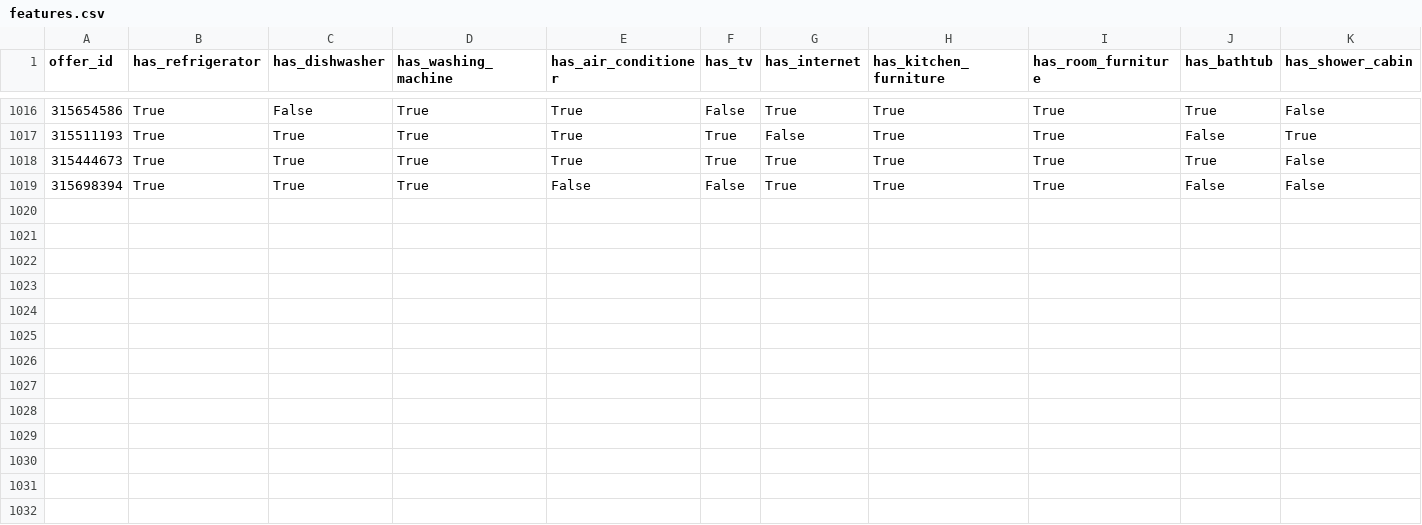
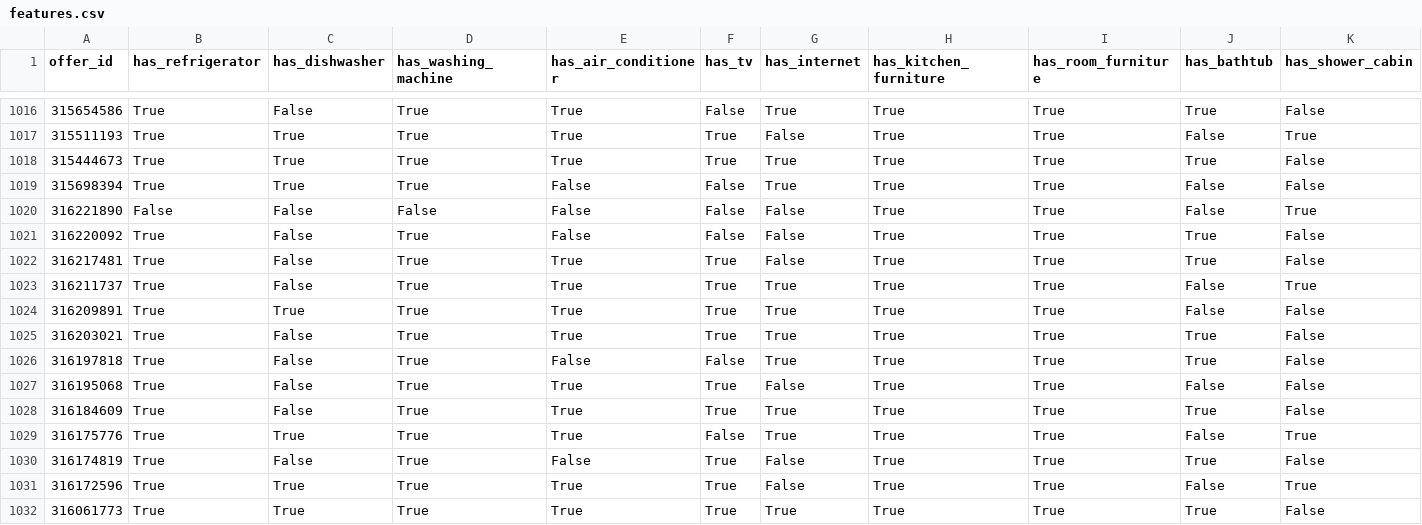
Before and after one commit to klimmm/cian-tracker, a CSV file: cian_data/features.csv, drawn as a sheet; only a part is shown, gaps mark what is left out; the diff names each change by its address in the sheet, - before the commit and + after, or states it on an @@ line.

```diff
--- a/cian_data/features.csv
+++ b/cian_data/features.csv
+row 1020: 316221890 | False | False | False | False | False | False | True | True | False | True
+row 1021: 316220092 | True | False | True | False | False | False | True | True | True | False
+row 1022: 316217481 | True | False | True | True | True | False | True | True | True | False
+row 1023: 316211737 | True | False | True | True | True | True | True | True | False | True
+row 1024: 316209891 | True | True | True | True | True | True | True | True | False | False
+row 1025: 316203021 | True | False | True | True | True | True | True | True | True | False
+row 1026: 316197818 | True | False | True | False | False | True | True | True | True | False
+row 1027: 316195068 | True | False | True | True | True | False | True | True | False | False
+row 1028: 316184609 | True | False | True | True | True | True | True | True | True | False
+row 1029: 316175776 | True | True | True | True | False | True | True | True | False | True
+row 1030: 316174819 | True | False | True | False | True | False | True | True | True | False
+row 1031: 316172596 | True | True | True | True | True | False | True | True | False | True
+row 1032: 316061773 | True | True | True | True | True | True | True | True | True | False
```
Also changed, not shown: cian_data/apartment_details.csv, cian_data/building_details.csv, 6 other files.
